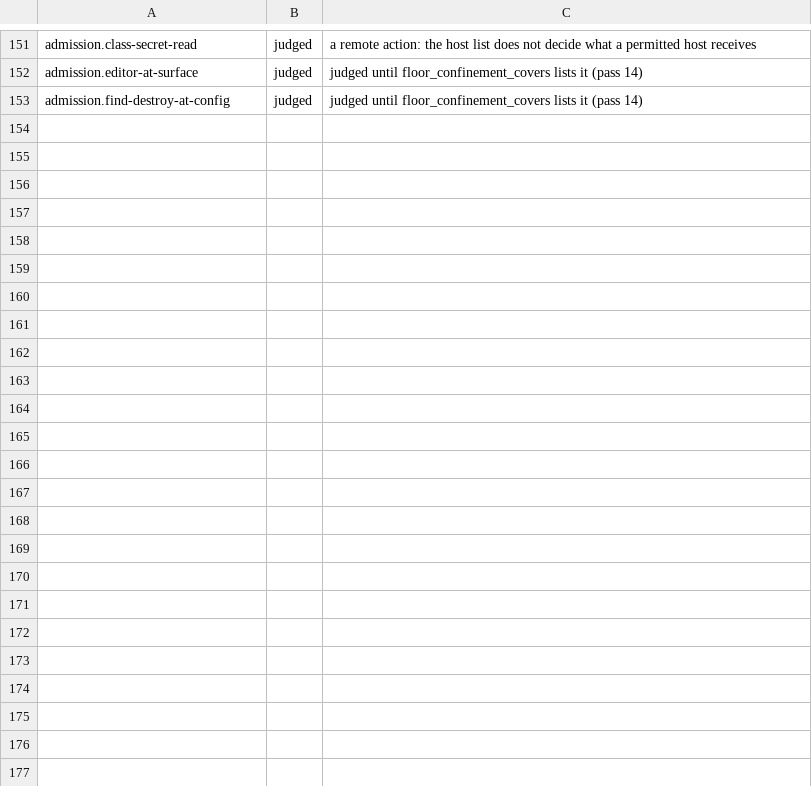
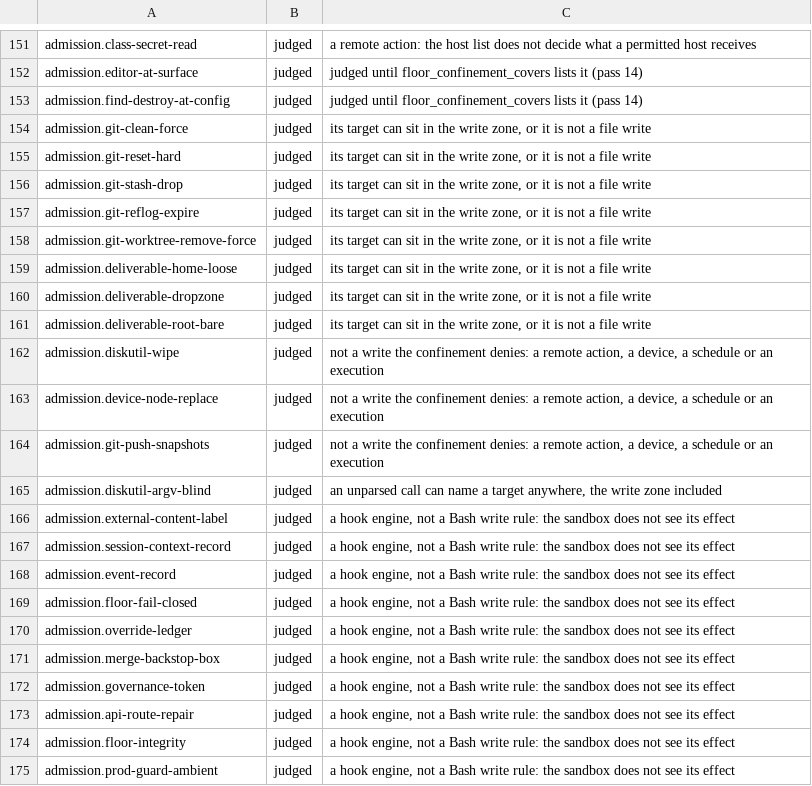
Before and after one commit to VytCepas/harbor-core, a TSV file: CONTRACTS/confinement-coverage.tsv, drawn as a sheet; only a part is shown, gaps mark what is left out; the diff names each change by its address in the sheet, - before the commit and + after, or states it on an @@ line.

Commit message:
export: core snapshot of d05e43ed67b5
Source commit: d05e43ed67b52a12a6821e68aeb1cb8fdd69dfe0 (1344 files)

Refs: harbor#1149

```diff
--- a/CONTRACTS/confinement-coverage.tsv
+++ b/CONTRACTS/confinement-coverage.tsv
+row 154: admission.git-clean-force | judged | its target can sit in the write zone, or it is not a file write
+row 155: admission.git-reset-hard | judged | its target can sit in the write zone, or it is not a file write
+row 156: admission.git-stash-drop | judged | its target can sit in the write zone, or it is not a file write
+row 157: admission.git-reflog-expire | judged | its target can sit in the write zone, or it is not a file write
+row 158: admission.git-worktree-remove-force | judged | its target can sit in the write zone, or it is not a file write
+row 159: admission.deliverable-home-loose | judged | its target can sit in the write zone, or it is not a file write
+row 160: admission.deliverable-dropzone | judged | its target can sit in the write zone, or it is not a file write
+row 161: admission.deliverable-root-bare | judged | its target can sit in the write zone, or it is not a file write
+row 162: admission.diskutil-wipe | judged | not a write the confinement denies: a remote action, a device, a schedule or an execution
+row 163: admission.device-node-replace | judged | not a write the confinement denies: a remote action, a device, a schedule or an execution
+row 164: admission.git-push-snapshots | judged | not a write the confinement denies: a remote action, a device, a schedule or an execution
+row 165: admission.diskutil-argv-blind | judged | an unparsed call can name a target anywhere, the write zone included
+row 166: admission.external-content-label | judged | a hook engine, not a Bash write rule: the sandbox does not see its effect
+row 167: admission.session-context-record | judged | a hook engine, not a Bash write rule: the sandbox does not see its effect
+row 168: admission.event-record | judged | a hook engine, not a Bash write rule: the sandbox does not see its effect
+row 169: admission.floor-fail-closed | judged | a hook engine, not a Bash write rule: the sandbox does not see its effect
+row 170: admission.override-ledger | judged | a hook engine, not a Bash write rule: the sandbox does not see its effect
+row 171: admission.merge-backstop-box | judged | a hook engine, not a Bash write rule: the sandbox does not see its effect
+row 172: admission.governance-token | judged | a hook engine, not a Bash write rule: the sandbox does not see its effect
+row 173: admission.api-route-repair | judged | a hook engine, not a Bash write rule: the sandbox does not see its effect
+row 174: admission.floor-integrity | judged | a hook engine, not a Bash write rule: the sandbox does not see its effect
+row 175: admission.prod-guard-ambient | judged | a hook engine, not a Bash write rule: the sandbox does not see its effect
```
Also changed, not shown: 28 other files.
